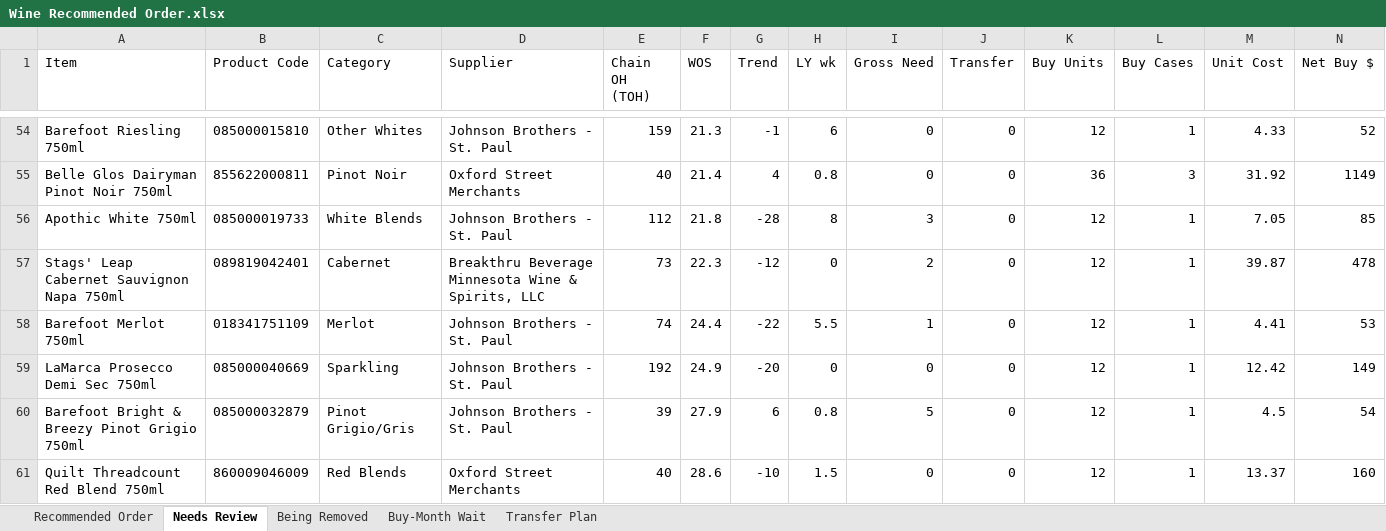
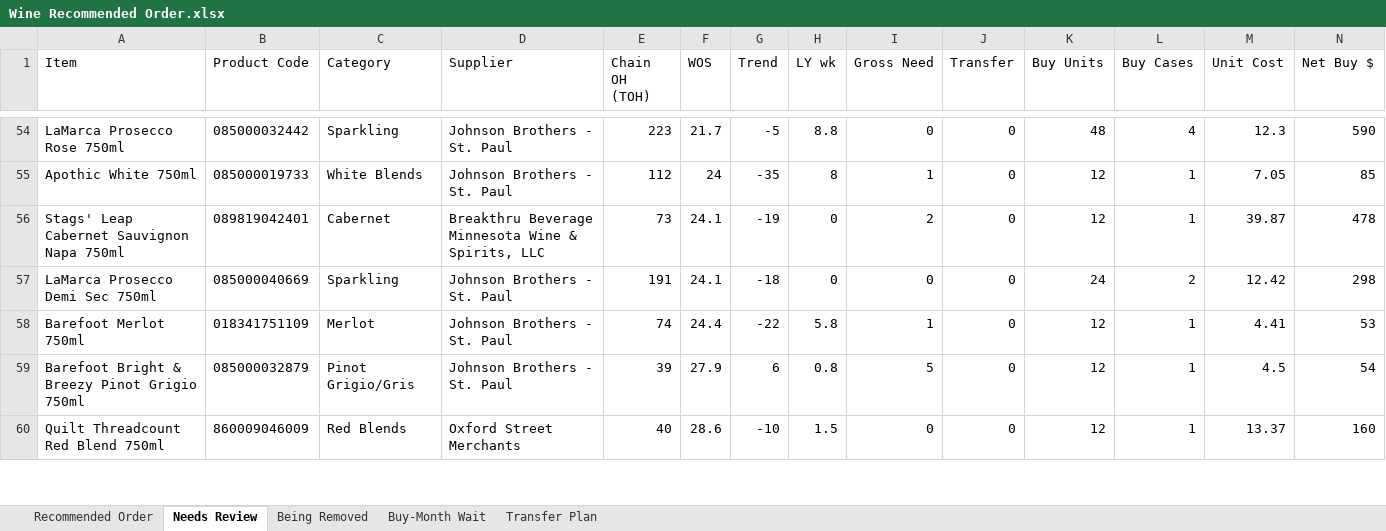
Before and after one commit to Akuklok/thc-dashboard, an Excel workbook: data/Wine Recommended Order.xlsx, sheet Needs Review, drawn as a sheet; only a part is shown, gaps mark what is left out; values as stored, in another font and other column widths than the file's, no borders; removed rows and columns are numbered as before the commit, all else as after; rows hold the shown columns only; the diff covers the shown part only; the diff names each change by its address in the sheet, - before the commit and + after, or states it on an @@ line.

```diff
--- a/data/Wine Recommended Order.xlsx (sheet Needs Review)
+++ b/data/Wine Recommended Order.xlsx (sheet Needs Review)
-row 54: Barefoot Riesling 750ml | 085000015810 | Other Whites | Johnson Brothers - St. Paul | 159 | 21.3 | -1 | 6 | 0 | 0 | 12 | 1 | 4.33 | 52
-row 55: Belle Glos Dairyman Pinot Noir 750ml | 855622000811 | Pinot Noir | Oxford Street Merchants | 40 | 21.4 | 4 | 0.8 | 0 | 0 | 36 | 3 | 31.92 | 1149
+row 54: LaMarca Prosecco Rose 750ml | 085000032442 | Sparkling | Johnson Brothers - St. Paul | 223 | 21.7 | -5 | 8.8 | 0 | 0 | 48 | 4 | 12.3 | 590
-F55 (WOS): 21.8
+F55 (WOS): 24
-G55 (Trend): -28
+G55 (Trend): -35
-I55 (Gross Need): 3
+I55 (Gross Need): 1
-F56 (WOS): 22.3
+F56 (WOS): 24.1
-G56 (Trend): -12
+G56 (Trend): -19
+row 57: LaMarca Prosecco Demi Sec 750ml | 085000040669 | Sparkling | Johnson Brothers - St. Paul | 191 | 24.1 | -18 | 0 | 0 | 0 | 24 | 2 | 12.42 | 298
-H58 (LY wk): 5.5
+H58 (LY wk): 5.8
-row 59: LaMarca Prosecco Demi Sec 750ml | 085000040669 | Sparkling | Johnson Brothers - St. Paul | 192 | 24.9 | -20 | 0 | 0 | 0 | 12 | 1 | 12.42 | 149
```
Also changed, not shown: 17 added rows, 17 removed rows and 187 edited cells elsewhere in this sheet, sheet Transfer Plan, sheet Recommended Order, sheet Buy-Month Wait, sheet Being Removed.
